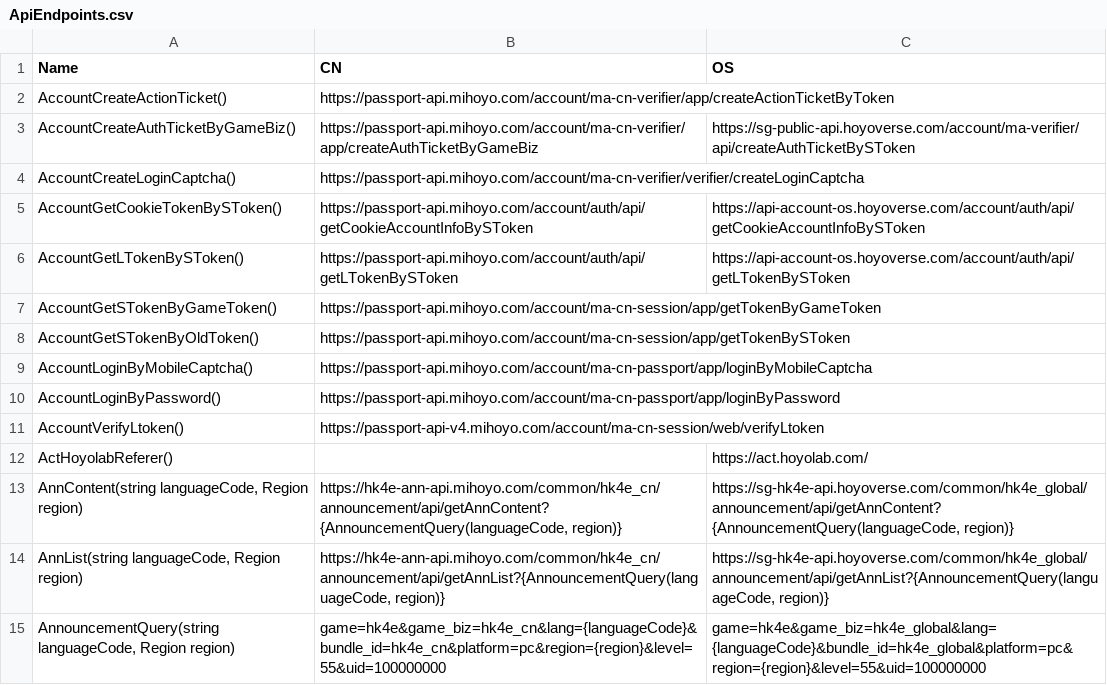
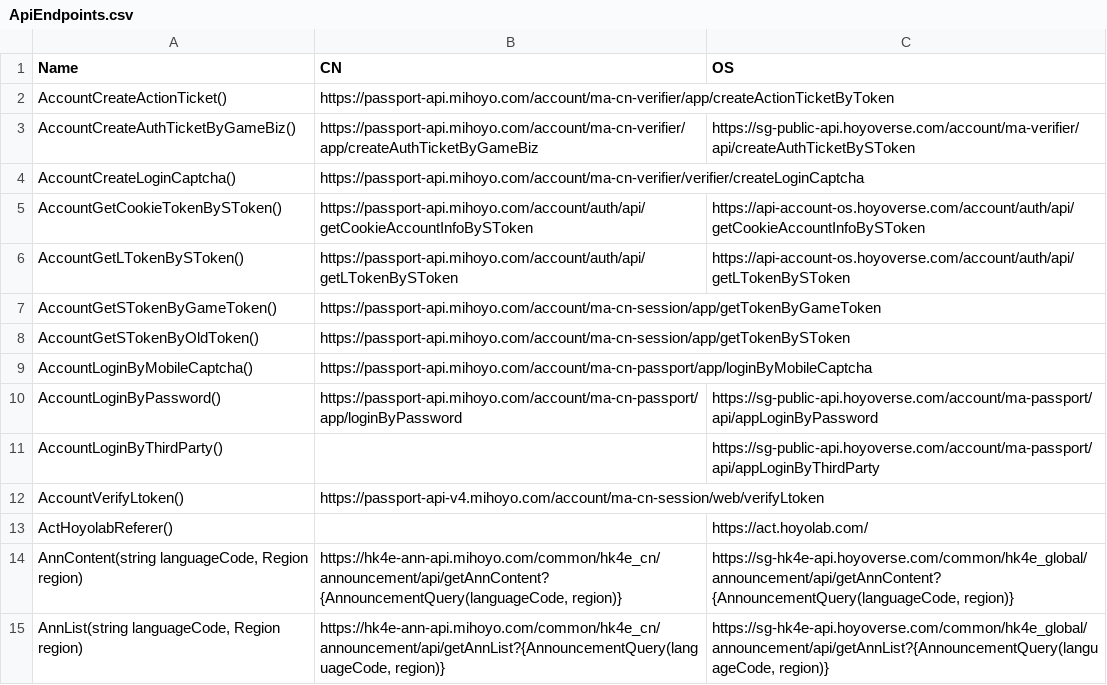
Before and after one commit to DGP-Studio/Snap.Hutao, a CSV file: src/Snap.Hutao/Snap.Hutao/ApiEndpoints.csv, drawn as a sheet; only a part is shown; the shorter side is filled out with more unchanged rows.

Commit message:
refactor passportClient

```diff
--- a/src/Snap.Hutao/Snap.Hutao/ApiEndpoints.csv
+++ b/src/Snap.Hutao/Snap.Hutao/ApiEndpoints.csv
@@ -9,3 +9,4 @@ AccountGetSTokenByOldToken(),https://passport-api.mihoyo.com/account/ma-cn-sessi
 AccountLoginByMobileCaptcha(),https://passport-api.mihoyo.com/account/ma-cn-passport/app/loginByMobileCaptcha,
-AccountLoginByPassword(),https://passport-api.mihoyo.com/account/ma-cn-passport/app/loginByPassword,
+AccountLoginByPassword(),https://passport-api.mihoyo.com/account/ma-cn-passport/app/loginByPassword,https://sg-public-api.hoyoverse.com/account/ma-passport/api/appLoginByPassword
+AccountLoginByThirdParty(),,https://sg-public-api.hoyoverse.com/account/ma-passport/api/appLoginByThirdParty
 AccountVerifyLtoken(),https://passport-api-v4.mihoyo.com/account/ma-cn-session/web/verifyLtoken,
```
Also changed, not shown: 13 other files.
